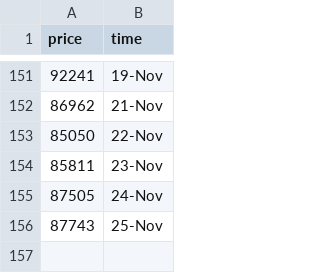
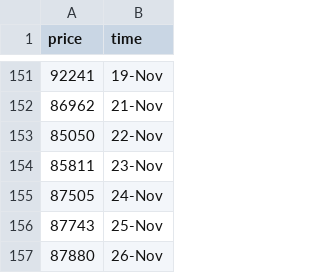
Before and after one commit to ZiaPrince2691/Crypto-price-tracker, a CSV file: crypto_prices.csv, drawn as a sheet; only a part is shown, gaps mark what is left out.

```diff
--- a/crypto_prices.csv
+++ b/crypto_prices.csv
@@ -156 +156,2 @@ price,time
 87743,25-Nov
+87880,26-Nov
```
